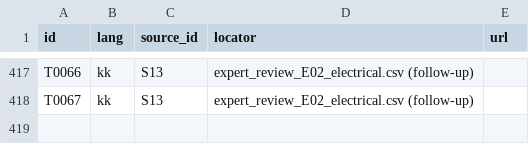
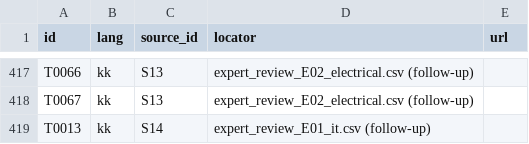
Before and after one commit to MoldashDariya/kazprofterm, a CSV file: data/evidence.csv, drawn as a sheet; only a part is shown, gaps mark what is left out; the diff names each change by its address in the sheet, - before the commit and + after, or states it on an @@ line.

```diff
--- a/data/evidence.csv
+++ b/data/evidence.csv
+row 419: T0013 | kk | S14 | expert_review_E01_it.csv (follow-up)
```
Also changed, not shown: data/expert_review_E01_it.csv, data/terms.csv, 3 other files.
